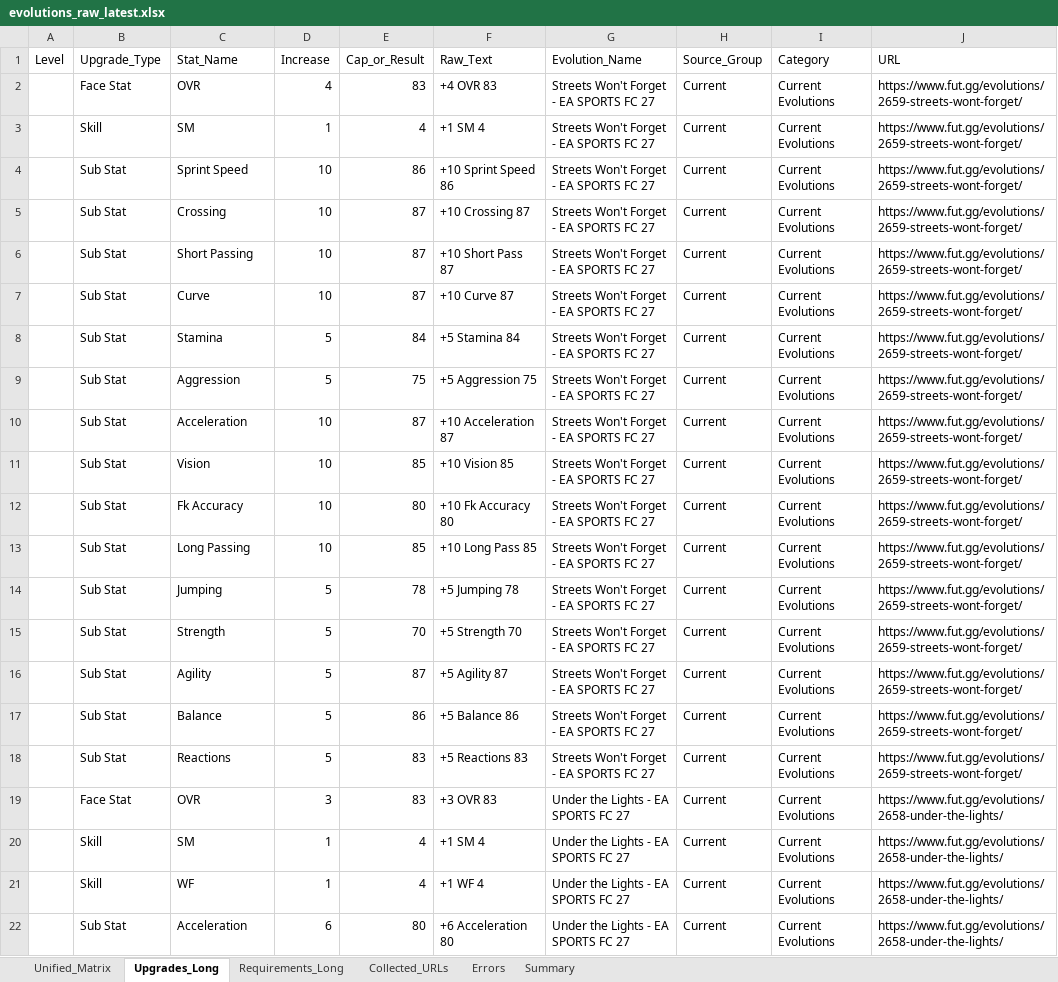
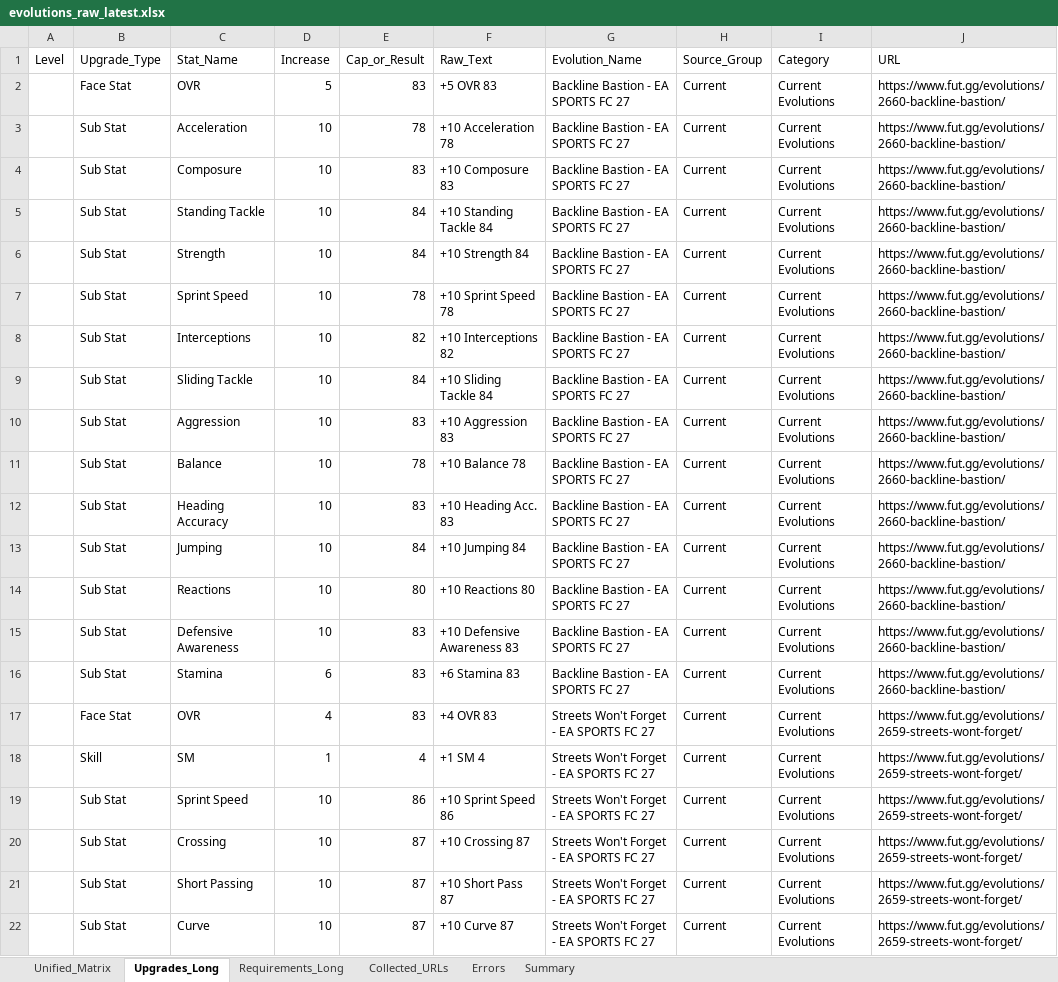
Before and after one commit to lemora87/futgg-objective-crawler, an Excel workbook: latest/evolutions_raw_latest.xlsx, sheet Upgrades_Long, drawn as a sheet; only a part is shown; the shorter side is filled out with more unchanged rows; values as stored, in another font and other column widths than the file's, no borders; the diff names each change by its address in the sheet, - before the commit and + after, or states it on an @@ line.

```diff
--- a/latest/evolutions_raw_latest.xlsx (sheet Upgrades_Long)
+++ b/latest/evolutions_raw_latest.xlsx (sheet Upgrades_Long)
+row 2:  | Face Stat | OVR | 5 | 83 | +5 OVR 83 | Backline Bastion - EA SPORTS FC 27 | Current | Current Evolutions | https://www.fut.gg/evolutions/2660-backline-bastion/
+row 3:  | Sub Stat | Acceleration | 10 | 78 | +10 Acceleration 78 | Backline Bastion - EA SPORTS FC 27 | Current | Current Evolutions | https://www.fut.gg/evolutions/2660-backline-bastion/
+row 4:  | Sub Stat | Composure | 10 | 83 | +10 Composure 83 | Backline Bastion - EA SPORTS FC 27 | Current | Current Evolutions | https://www.fut.gg/evolutions/2660-backline-bastion/
+row 5:  | Sub Stat | Standing Tackle | 10 | 84 | +10 Standing Tackle 84 | Backline Bastion - EA SPORTS FC 27 | Current | Current Evolutions | https://www.fut.gg/evolutions/2660-backline-bastion/
+row 6:  | Sub Stat | Strength | 10 | 84 | +10 Strength 84 | Backline Bastion - EA SPORTS FC 27 | Current | Current Evolutions | https://www.fut.gg/evolutions/2660-backline-bastion/
+row 7:  | Sub Stat | Sprint Speed | 10 | 78 | +10 Sprint Speed 78 | Backline Bastion - EA SPORTS FC 27 | Current | Current Evolutions | https://www.fut.gg/evolutions/2660-backline-bastion/
+row 8:  | Sub Stat | Interceptions | 10 | 82 | +10 Interceptions 82 | Backline Bastion - EA SPORTS FC 27 | Current | Current Evolutions | https://www.fut.gg/evolutions/2660-backline-bastion/
+row 9:  | Sub Stat | Sliding Tackle | 10 | 84 | +10 Sliding Tackle 84 | Backline Bastion - EA SPORTS FC 27 | Current | Current Evolutions | https://www.fut.gg/evolutions/2660-backline-bastion/
+row 10:  | Sub Stat | Aggression | 10 | 83 | +10 Aggression 83 | Backline Bastion - EA SPORTS FC 27 | Current | Current Evolutions | https://www.fut.gg/evolutions/2660-backline-bastion/
+row 11:  | Sub Stat | Balance | 10 | 78 | +10 Balance 78 | Backline Bastion - EA SPORTS FC 27 | Current | Current Evolutions | https://www.fut.gg/evolutions/2660-backline-bastion/
+row 12:  | Sub Stat | Heading Accuracy | 10 | 83 | +10 Heading Acc. 83 | Backline Bastion - EA SPORTS FC 27 | Current | Current Evolutions | https://www.fut.gg/evolutions/2660-backline-bastion/
+row 13:  | Sub Stat | Jumping | 10 | 84 | +10 Jumping 84 | Backline Bastion - EA SPORTS FC 27 | Current | Current Evolutions | https://www.fut.gg/evolutions/2660-backline-bastion/
+row 14:  | Sub Stat | Reactions | 10 | 80 | +10 Reactions 80 | Backline Bastion - EA SPORTS FC 27 | Current | Current Evolutions | https://www.fut.gg/evolutions/2660-backline-bastion/
+row 15:  | Sub Stat | Defensive Awareness | 10 | 83 | +10 Defensive Awareness 83 | Backline Bastion - EA SPORTS FC 27 | Current | Current Evolutions | https://www.fut.gg/evolutions/2660-backline-bastion/
+row 16:  | Sub Stat | Stamina | 6 | 83 | +6 Stamina 83 | Backline Bastion - EA SPORTS FC 27 | Current | Current Evolutions | https://www.fut.gg/evolutions/2660-backline-bastion/
```
Also changed, not shown: sheet Unified_Matrix, sheet Collected_URLs, sheet Requirements_Long, sheet Summary, latest/evolutions_analysis_latest.xlsx.
